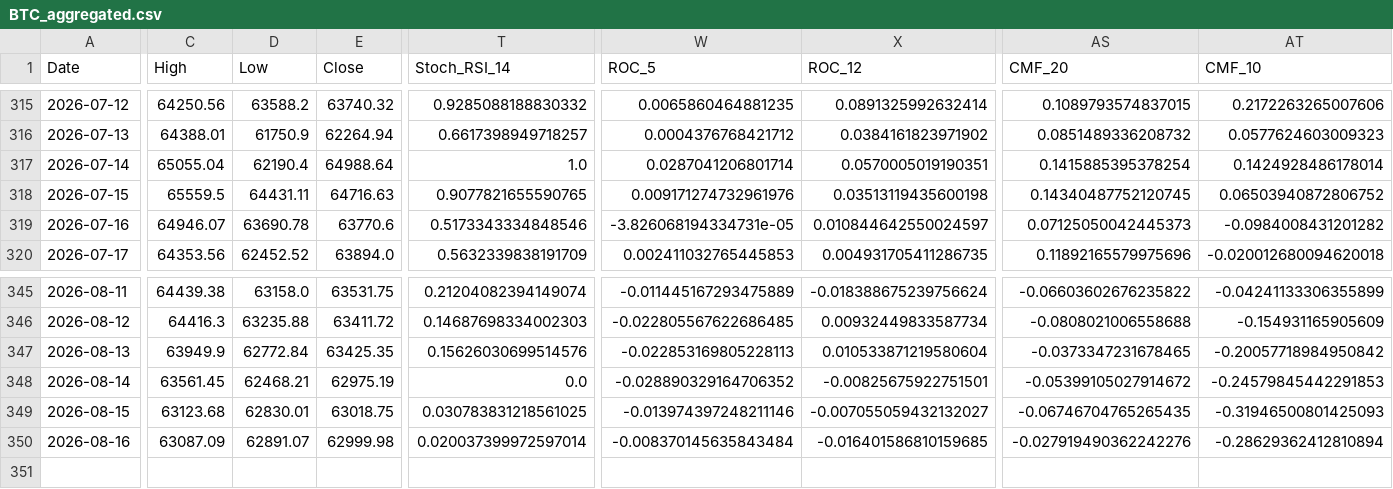
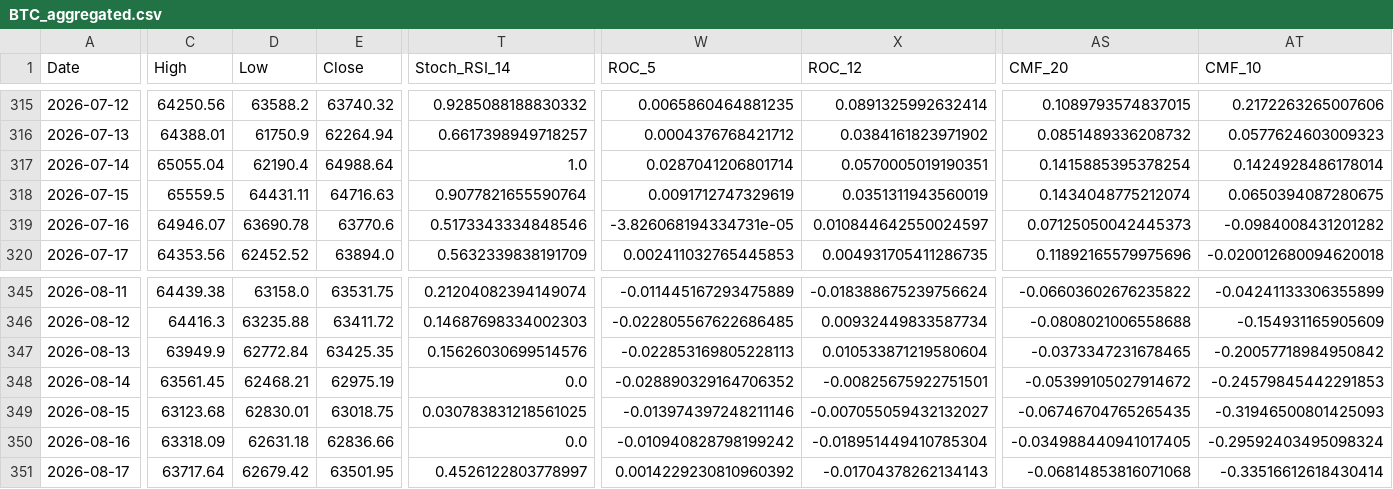
Before and after one commit to JintaoLiuorJoey/coinbase-ohlcv-data, a CSV file: data/BTC_aggregated.csv, drawn as a sheet; only a part is shown, gaps mark what is left out; rows hold the shown columns only; the diff covers the shown part only; the diff names each change by its address in the sheet, - before the commit and + after, or states it on an @@ line.

```diff
--- a/data/BTC_aggregated.csv
+++ b/data/BTC_aggregated.csv
-T318 (Stoch_RSI_14): 0.9077821655590765
+T318 (Stoch_RSI_14): 0.9077821655590764
-W318 (ROC_5): 0.009171274732961976
+W318 (ROC_5): 0.0091712747329619
-X318 (ROC_12): 0.03513119435600198
+X318 (ROC_12): 0.0351311943560019
-AS318 (CMF_20): 0.14340487752120745
+AS318 (CMF_20): 0.1434048775212074
-AT318 (CMF_10): 0.06503940872806752
+AT318 (CMF_10): 0.0650394087280675
-C350 (High): 63087.09
+C350 (High): 63318.09
-D350 (Low): 62891.07
+D350 (Low): 62631.18
-E350 (Close): 62999.98
+E350 (Close): 62836.66
-T350 (Stoch_RSI_14): 0.020037399972597014
+T350 (Stoch_RSI_14): 0.0
-W350 (ROC_5): -0.008370145635843484
+W350 (ROC_5): -0.010940828798199242
-X350 (ROC_12): -0.016401586810159685
+X350 (ROC_12): -0.018951449410785304
-AS350 (CMF_20): -0.027919490362242276
+AS350 (CMF_20): -0.034988440941017405
-AT350 (CMF_10): -0.28629362412810894
+AT350 (CMF_10): -0.29592403495098324
+row 351: 2026-08-17 | 63717.64 | 62679.42 | 63501.95 | 0.4526122803778997 | 0.0014229230810960392 | -0.01704378262134143 | -0.06814853816071068 | -0.33516612618430414
```
Also changed, not shown: 32 edited cells elsewhere in this file, data/ETH_aggregated.csv, data/XRP_aggregated.csv.
